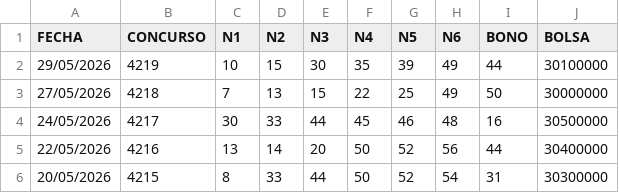
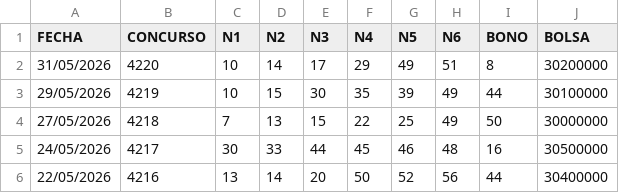
Before and after one commit to marcodurzov/mdv-ps-jefe-maestro, a CSV file: data/melate.csv, drawn as a sheet; only a part is shown; the shorter side is filled out with more unchanged rows.

```diff
--- a/data/melate.csv
+++ b/data/melate.csv
@@ -1,2 +1,3 @@
 FECHA,CONCURSO,N1,N2,N3,N4,N5,N6,BONO,BOLSA
+31/05/2026,4220,10,14,17,29,49,51,8,30200000
 29/05/2026,4219,10,15,30,35,39,49,44,30100000
```
Also changed, not shown: data/revancha.csv, data/revanchita.csv, 3 other files.
